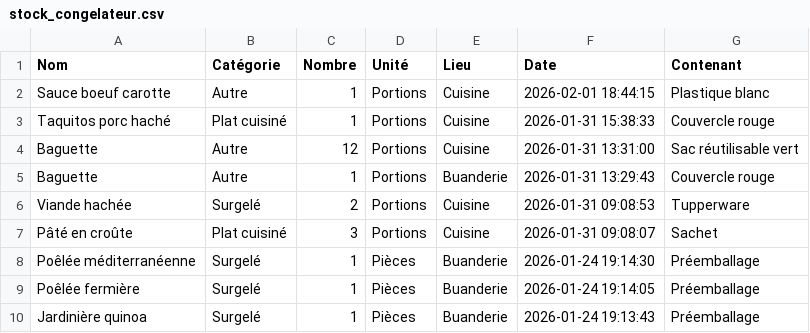
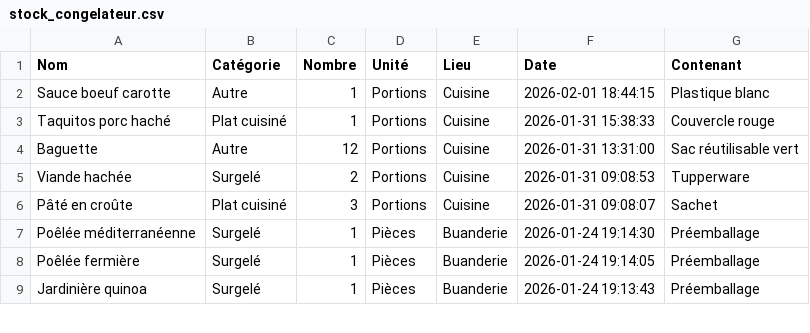
Before and after one commit to stephane0254-png/Congelateurs, a CSV file: stock_congelateur.csv, drawn as a sheet; only a part is shown; the diff names each change by its address in the sheet, - before the commit and + after, or states it on an @@ line.

Commit message:
Fini

```diff
--- a/stock_congelateur.csv
+++ b/stock_congelateur.csv
-row 5: Baguette | Autre | 1 | Portions | Buanderie | 2026-01-31 13:29:43 | Couvercle rouge
```
